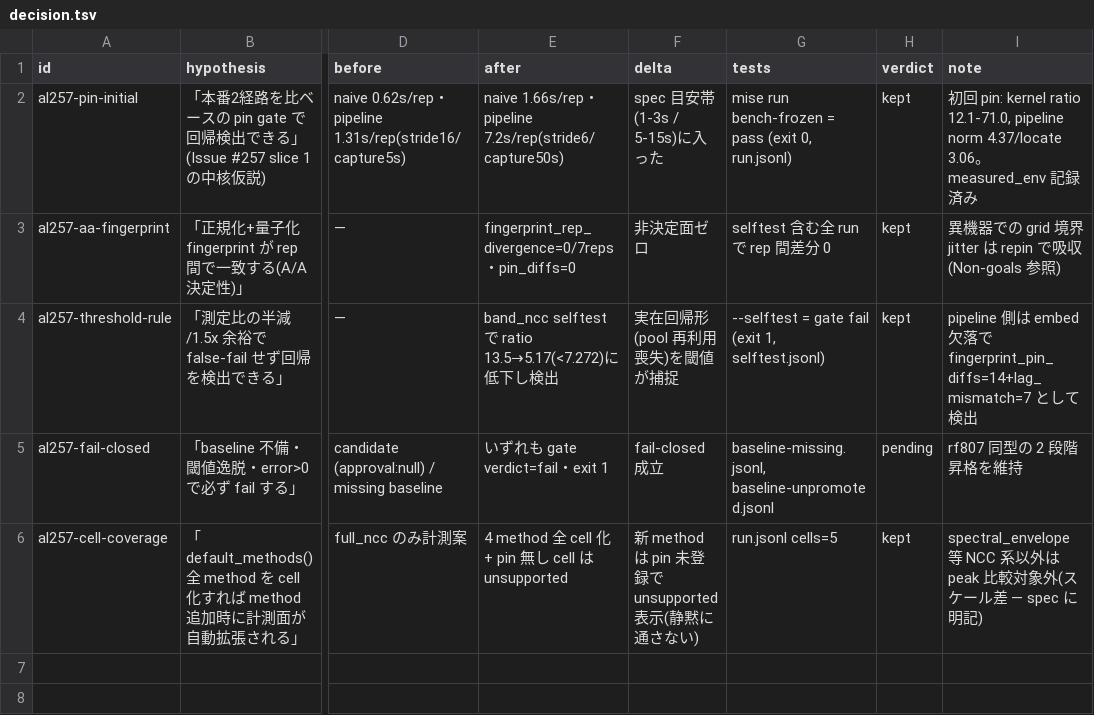
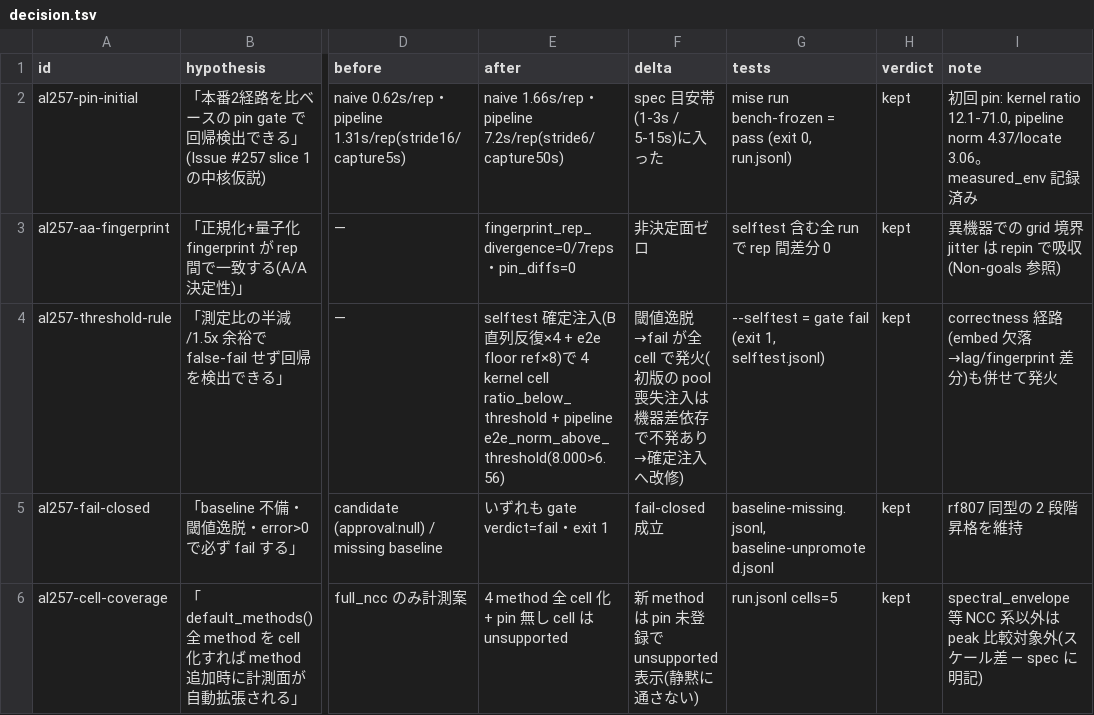
Before and after one commit to scarecrow173/audio-lens, a TSV file: evidence/al257/decision.tsv, drawn as a sheet; only a part is shown, gaps mark what is left out; the diff names each change by its address in the sheet, - before the commit and + after, or states it on an @@ line.

```diff
--- a/evidence/al257/decision.tsv
+++ b/evidence/al257/decision.tsv
-E4 (after): band_ncc selftest で ratio 13.5→5.17(<7.272)に低下し検出
+E4 (after): selftest 確定注入(B 直列反復×4 + e2e floor ref×8)で 4 kernel cell ratio_below_threshold + pipeline e2e_norm_above_threshold(8.000>6.56)
-F4 (delta): 実在回帰形(pool 再利用喪失)を閾値が捕捉
+F4 (delta): 閾値逸脱→fail が全 cell で発火(初版の pool 喪失注入は機器差依存で不発あり→確定注入へ改修)
-I4 (note): pipeline 側は embed 欠落で fingerprint_pin_diffs=14+lag_mismatch=7 として検出
+I4 (note): correctness 経路(embed 欠落→lag/fingerprint 差分)も併せて発火
-H5 (verdict): pending
+H5 (verdict): kept
```
Also changed, not shown: 11 other files.
